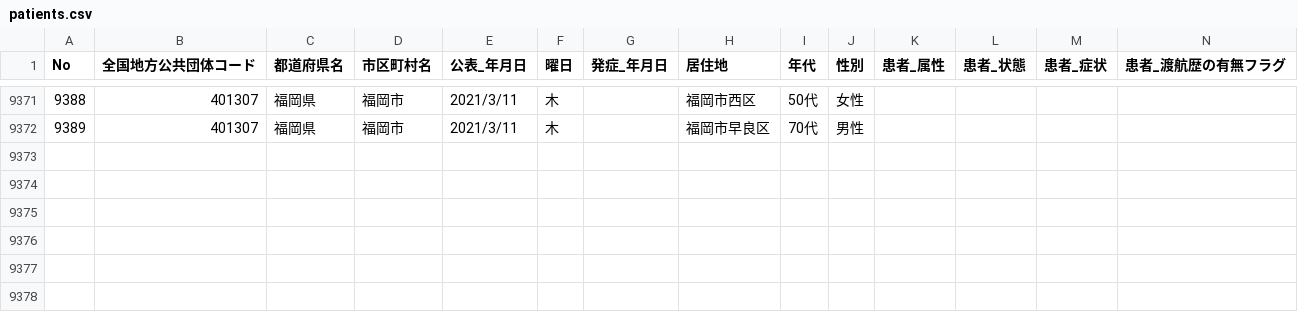
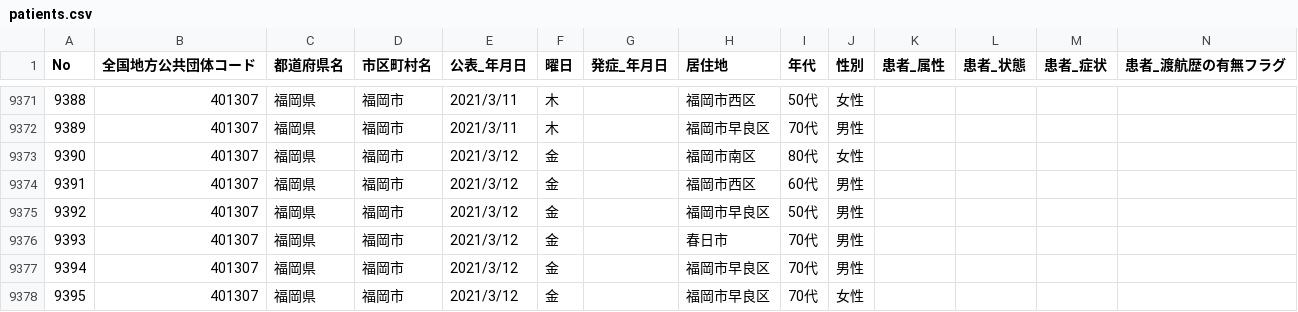
Before and after one commit to code4sabae/opendatagojp, a CSV file: csv/fukuoka-shi/patients.csv, drawn as a sheet; only a part is shown, gaps mark what is left out; rows hold the shown columns only; the diff names each change by its address in the sheet, - before the commit and + after, or states it on an @@ line.

```diff
--- a/csv/fukuoka-shi/patients.csv
+++ b/csv/fukuoka-shi/patients.csv
+row 9373: 9390 | 401307 | 福岡県 | 福岡市 | 2021/3/12 | 金 |  | 福岡市南区 | 80代 | 女性
+row 9374: 9391 | 401307 | 福岡県 | 福岡市 | 2021/3/12 | 金 |  | 福岡市西区 | 60代 | 男性
+row 9375: 9392 | 401307 | 福岡県 | 福岡市 | 2021/3/12 | 金 |  | 福岡市早良区 | 50代 | 男性
+row 9376: 9393 | 401307 | 福岡県 | 福岡市 | 2021/3/12 | 金 |  | 春日市 | 70代 | 男性
+row 9377: 9394 | 401307 | 福岡県 | 福岡市 | 2021/3/12 | 金 |  | 福岡市早良区 | 70代 | 男性
+row 9378: 9395 | 401307 | 福岡県 | 福岡市 | 2021/3/12 | 金 |  | 福岡市早良区 | 70代 | 女性
```
Also changed, not shown: csv/fukuoka-shi/contact-dial-cases.csv, csv/fukuoka-shi/quarantine-center-cases.csv, 11 other files.
